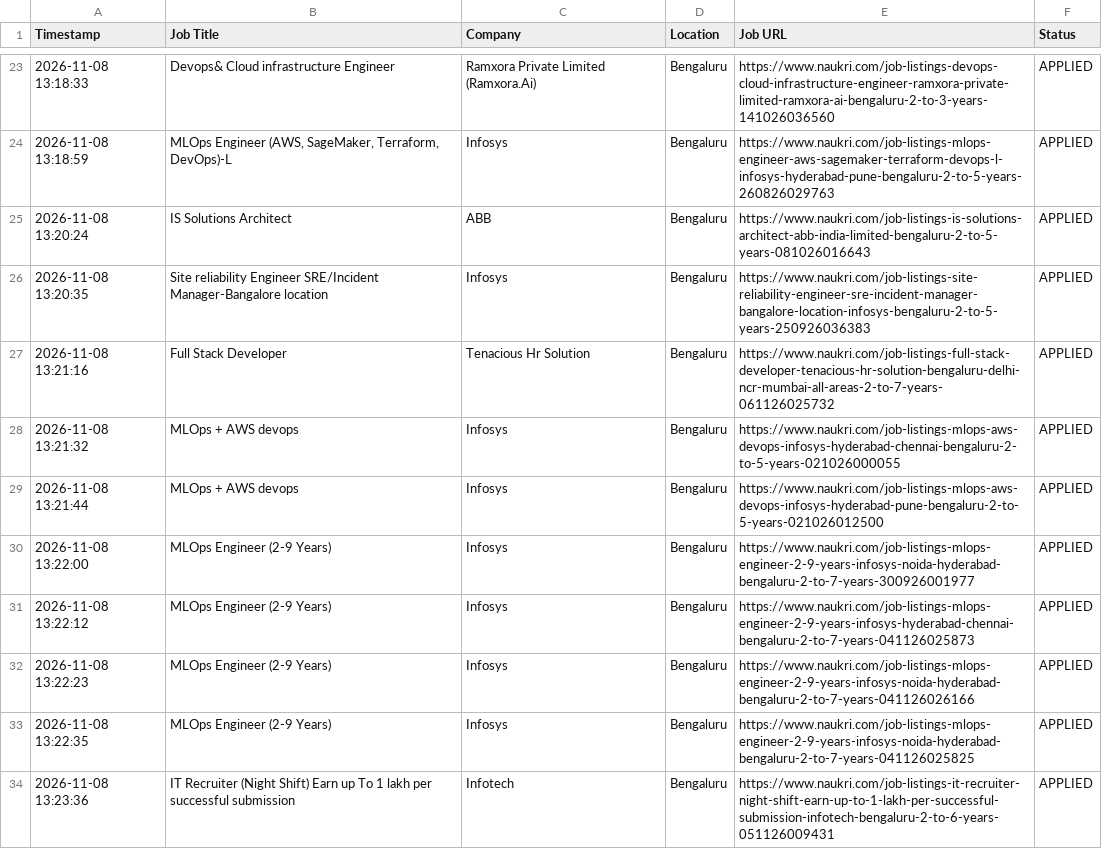
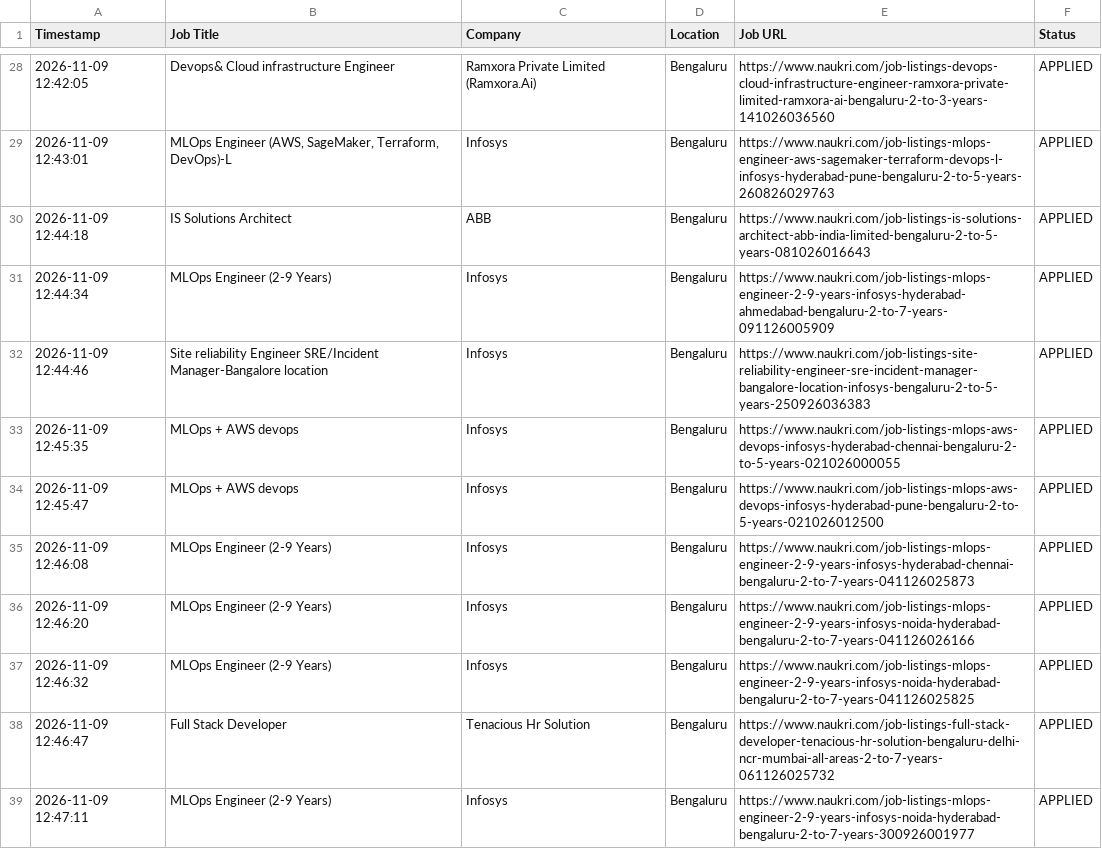
Before and after one commit to gokulKrishna15/job, a CSV file: logs/application_history.csv, drawn as a sheet; only a part is shown, gaps mark what is left out; the diff covers the shown part only.

```diff
--- a/logs/application_history.csv
+++ b/logs/application_history.csv
@@ -23,12 +28,12 @@ Timestamp,Job Title,Company,Location,Job URL,Status
-2026-11-08 13:18:33,Devops& Cloud infrastructure Engineer,Ramxora Private Limited (Ramxora.Ai),Bengaluru,https://www.naukri.com/job-listings-devops-cloud-infrastructure-engineer-ramxora-private-limited-ramxora-ai-bengaluru-2-to-3-years-141026036560,APPLIED
-2026-11-08 13:18:59,"MLOps Engineer (AWS, SageMaker, Terraform, DevOps)-L",Infosys,Bengaluru,https://www.naukri.com/job-listings-mlops-engineer-aws-sagemaker-terraform-devops-l-infosys-hyderabad-pune-bengaluru-2-to-5-years-260826029763,APPLIED
-2026-11-08 13:20:24,IS Solutions Architect,ABB,Bengaluru,https://www.naukri.com/job-listings-is-solutions-architect-abb-india-limited-bengaluru-2-to-5-years-081026016643,APPLIED
-2026-11-08 13:20:35,Site reliability Engineer SRE/Incident Manager-Bangalore location,Infosys,Bengaluru,https://www.naukri.com/job-listings-site-reliability-engineer-sre-incident-manager-bangalore-location-infosys-bengaluru-2-to-5-years-250926036383,APPLIED
-2026-11-08 13:21:16,Full Stack Developer,Tenacious Hr Solution,Bengaluru,https://www.naukri.com/job-listings-full-stack-developer-tenacious-hr-solution-bengaluru-delhi-ncr-mumbai-all-areas-2-to-7-years-061126025732,APPLIED
-2026-11-08 13:21:32,MLOps + AWS devops,Infosys,Bengaluru,https://www.naukri.com/job-listings-mlops-aws-devops-infosys-hyderabad-chennai-bengaluru-2-to-5-years-021026000055,APPLIED
-2026-11-08 13:21:44,MLOps + AWS devops,Infosys,Bengaluru,https://www.naukri.com/job-listings-mlops-aws-devops-infosys-hyderabad-pune-bengaluru-2-to-5-years-021026012500,APPLIED
-2026-11-08 13:22:00,MLOps Engineer (2-9 Years),Infosys,Bengaluru,https://www.naukri.com/job-listings-mlops-engineer-2-9-years-infosys-noida-hyderabad-bengaluru-2-to-7-years-300926001977,APPLIED
-2026-11-08 13:22:12,MLOps Engineer (2-9 Years),Infosys,Bengaluru,https://www.naukri.com/job-listings-mlops-engineer-2-9-years-infosys-hyderabad-chennai-bengaluru-2-to-7-years-041126025873,APPLIED
-2026-11-08 13:22:23,MLOps Engineer (2-9 Years),Infosys,Bengaluru,https://www.naukri.com/job-listings-mlops-engineer-2-9-years-infosys-noida-hyderabad-bengaluru-2-to-7-years-041126026166,APPLIED
-2026-11-08 13:22:35,MLOps Engineer (2-9 Years),Infosys,Bengaluru,https://www.naukri.com/job-listings-mlops-engineer-2-9-years-infosys-noida-hyderabad-bengaluru-2-to-7-years-041126025825,APPLIED
-2026-11-08 13:23:36,IT Recruiter (Night Shift) Earn up To 1 lakh per successful submission,Infotech,Bengaluru,https://www.naukri.com/job-listings-it-recruiter-night-shift-earn-up-to-1-lakh-per-successful-submission-infotech-bengaluru-2-to-6-years-051126009431,APPLIED
+2026-11-09 12:42:05,Devops& Cloud infrastructure Engineer,Ramxora Private Limited (Ramxora.Ai),Bengaluru,https://www.naukri.com/job-listings-devops-cloud-infrastructure-engineer-ramxora-private-limited-ramxora-ai-bengaluru-2-to-3-years-141026036560,APPLIED
+2026-11-09 12:43:01,"MLOps Engineer (AWS, SageMaker, Terraform, DevOps)-L",Infosys,Bengaluru,https://www.naukri.com/job-listings-mlops-engineer-aws-sagemaker-terraform-devops-l-infosys-hyderabad-pune-bengaluru-2-to-5-years-260826029763,APPLIED
+2026-11-09 12:44:18,IS Solutions Architect,ABB,Bengaluru,https://www.naukri.com/job-listings-is-solutions-architect-abb-india-limited-bengaluru-2-to-5-years-081026016643,APPLIED
+2026-11-09 12:44:34,MLOps Engineer (2-9 Years),Infosys,Bengaluru,https://www.naukri.com/job-listings-mlops-engineer-2-9-years-infosys-hyderabad-ahmedabad-bengaluru-2-to-7-years-091126005909,APPLIED
+2026-11-09 12:44:46,Site reliability Engineer SRE/Incident Manager-Bangalore location,Infosys,Bengaluru,https://www.naukri.com/job-listings-site-reliability-engineer-sre-incident-manager-bangalore-location-infosys-bengaluru-2-to-5-years-250926036383,APPLIED
+2026-11-09 12:45:35,MLOps + AWS devops,Infosys,Bengaluru,https://www.naukri.com/job-listings-mlops-aws-devops-infosys-hyderabad-chennai-bengaluru-2-to-5-years-021026000055,APPLIED
+2026-11-09 12:45:47,MLOps + AWS devops,Infosys,Bengaluru,https://www.naukri.com/job-listings-mlops-aws-devops-infosys-hyderabad-pune-bengaluru-2-to-5-years-021026012500,APPLIED
+2026-11-09 12:46:08,MLOps Engineer (2-9 Years),Infosys,Bengaluru,https://www.naukri.com/job-listings-mlops-engineer-2-9-years-infosys-hyderabad-chennai-bengaluru-2-to-7-years-041126025873,APPLIED
+2026-11-09 12:46:20,MLOps Engineer (2-9 Years),Infosys,Bengaluru,https://www.naukri.com/job-listings-mlops-engineer-2-9-years-infosys-noida-hyderabad-bengaluru-2-to-7-years-041126026166,APPLIED
+2026-11-09 12:46:32,MLOps Engineer (2-9 Years),Infosys,Bengaluru,https://www.naukri.com/job-listings-mlops-engineer-2-9-years-infosys-noida-hyderabad-bengaluru-2-to-7-years-041126025825,APPLIED
+2026-11-09 12:46:47,Full Stack Developer,Tenacious Hr Solution,Bengaluru,https://www.naukri.com/job-listings-full-stack-developer-tenacious-hr-solution-bengaluru-delhi-ncr-mumbai-all-areas-2-to-7-years-061126025732,APPLIED
+2026-11-09 12:47:11,MLOps Engineer (2-9 Years),Infosys,Bengaluru,https://www.naukri.com/job-listings-mlops-engineer-2-9-years-infosys-noida-hyderabad-bengaluru-2-to-7-years-300926001977,APPLIED
```
Also changed, not shown: 9 added rows, 9 removed rows and 32 edited cells elsewhere in this file, 8 other files.
